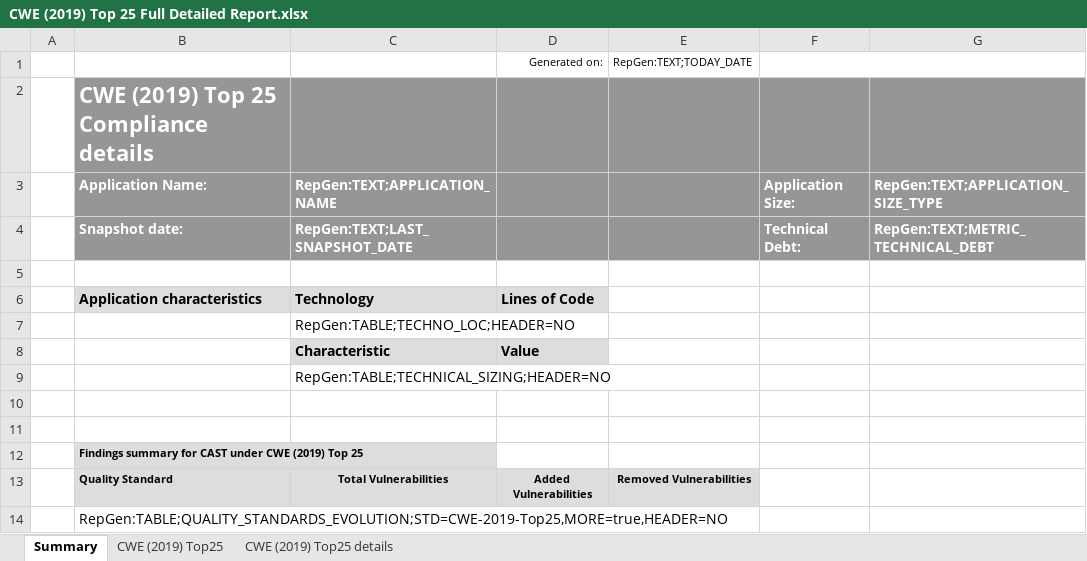
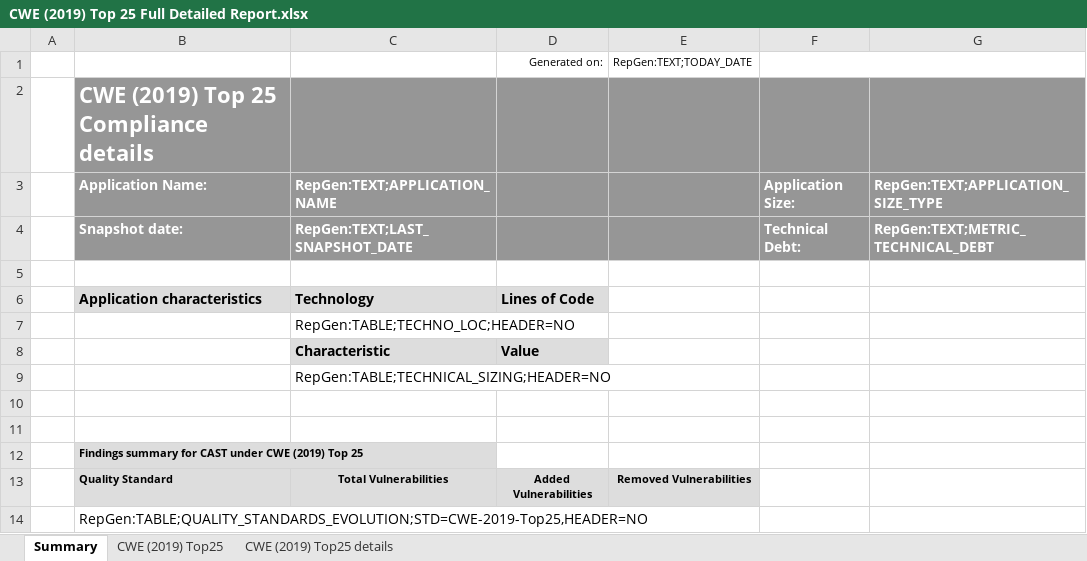
Before and after one commit to CAST-projects/CAST-ReportGenerator, an Excel workbook: CastReporting.Reporting.Core/Templates/Application/Compliance reports/CWE (2019) Top 25 Full Detailed Report.xlsx, sheet Summary, drawn as a sheet; values as stored, in another font and other column widths than the file's, no borders; charts and pictures not drawn; the diff names each change by its address in the sheet, - before the commit and + after, or states it on an @@ line.

```diff
--- a/CastReporting.Reporting.Core/Templates/Application/Compliance reports/CWE (2019) Top 25 Full Detailed Report.xlsx (sheet Summary)
+++ b/CastReporting.Reporting.Core/Templates/Application/Compliance reports/CWE (2019) Top 25 Full Detailed Report.xlsx (sheet Summary)
-B14: RepGen:TABLE;QUALITY_STANDARDS_EVOLUTION;STD=CWE-2019-Top25,MORE=true,HEADER=NO
+B14: RepGen:TABLE;QUALITY_STANDARDS_EVOLUTION;STD=CWE-2019-Top25,HEADER=NO
```
Also changed, not shown: CastReporting.Reporting.Core/Templates/Application/Compliance reports/CISQ Security Full Detailed Report.xlsx, CastReporting.Reporting.Core/Templates/Application/Compliance reports/CWE (2011) Top 25 Full Detailed Report.xlsx, 2 other files.
